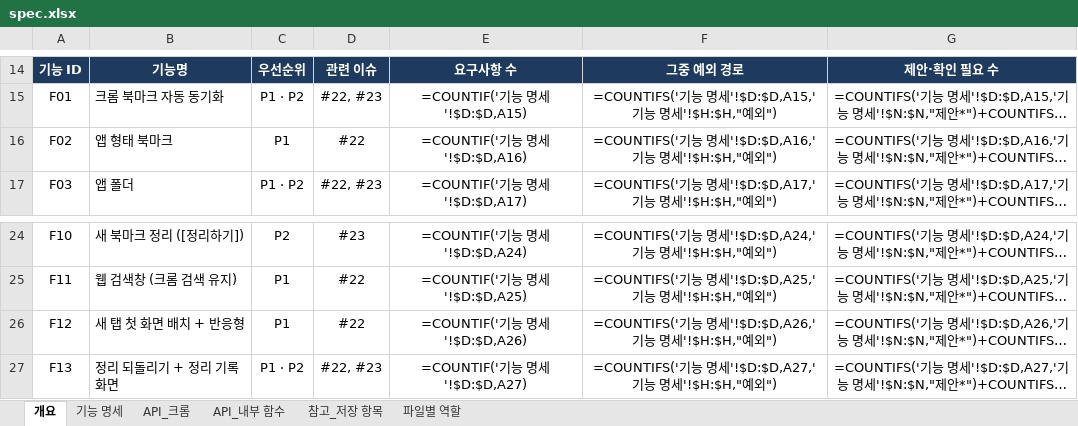
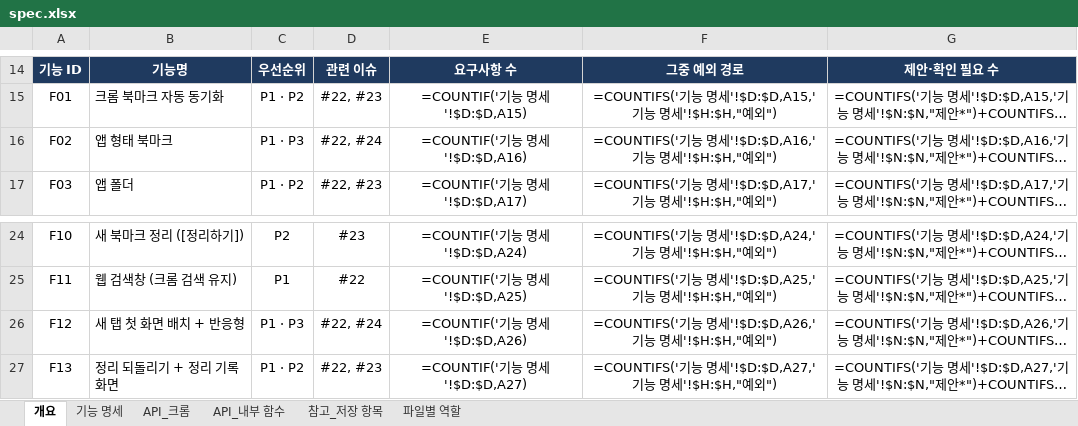
Before and after one commit to aix-team-5/aix_BaroLink_bookmark, an Excel workbook: docs/spec.xlsx, sheet 개요, drawn as a sheet; only a part is shown, gaps mark what is left out; long unchanged cells end in …; values as stored, in another font and other column widths than the file's, no borders; formulas without a stored value are shown as written; the diff names each change by its address in the sheet, - before the commit and + after, or states it on an @@ line.

```diff
--- a/docs/spec.xlsx (sheet 개요)
+++ b/docs/spec.xlsx (sheet 개요)
-C16: P1
+C16: P1 · P3
-D16: #22
+D16: #22, #24
-C26: P1
+C26: P1 · P3
-D26: #22
+D26: #22, #24
```
Also changed, not shown: sheet 기능 명세, sheet API_내부 함수.
